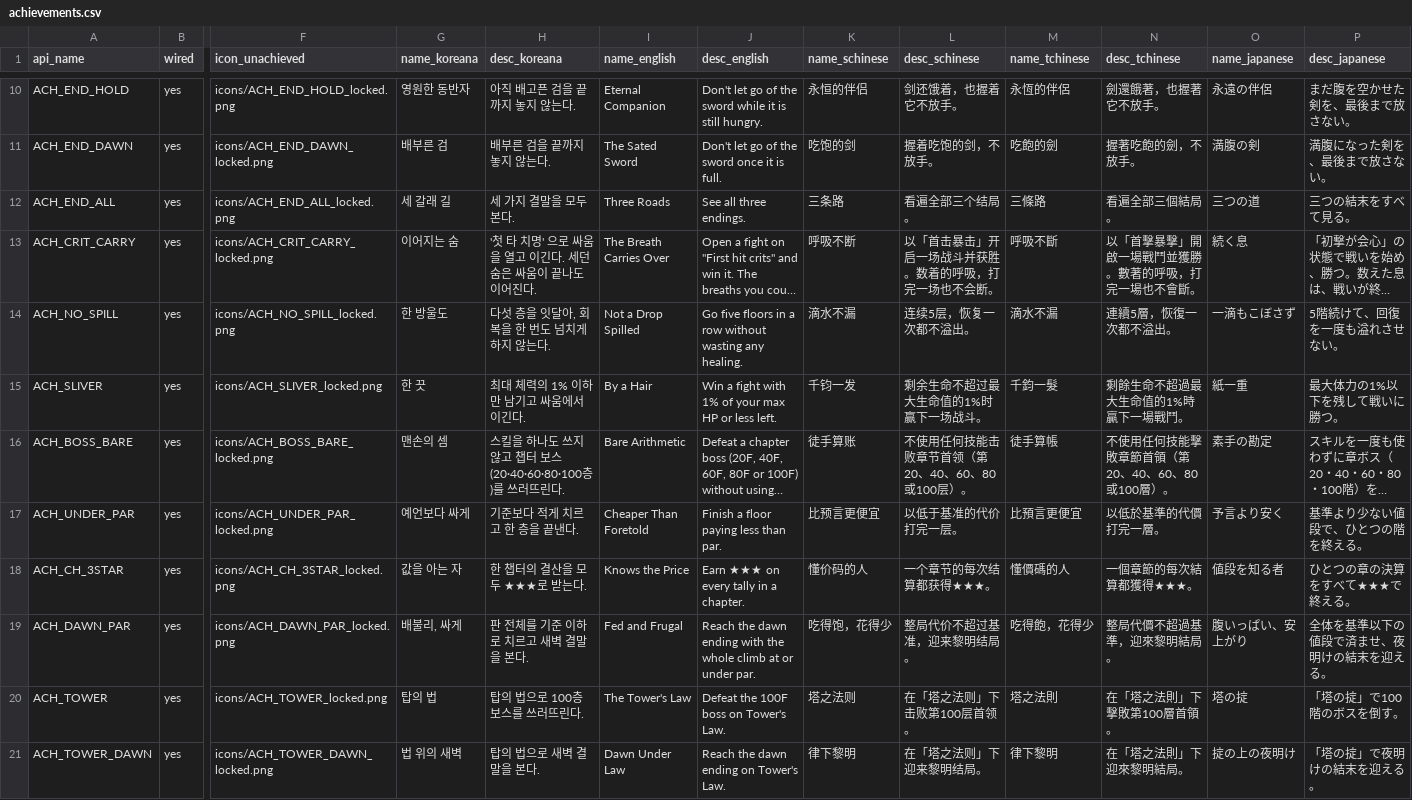
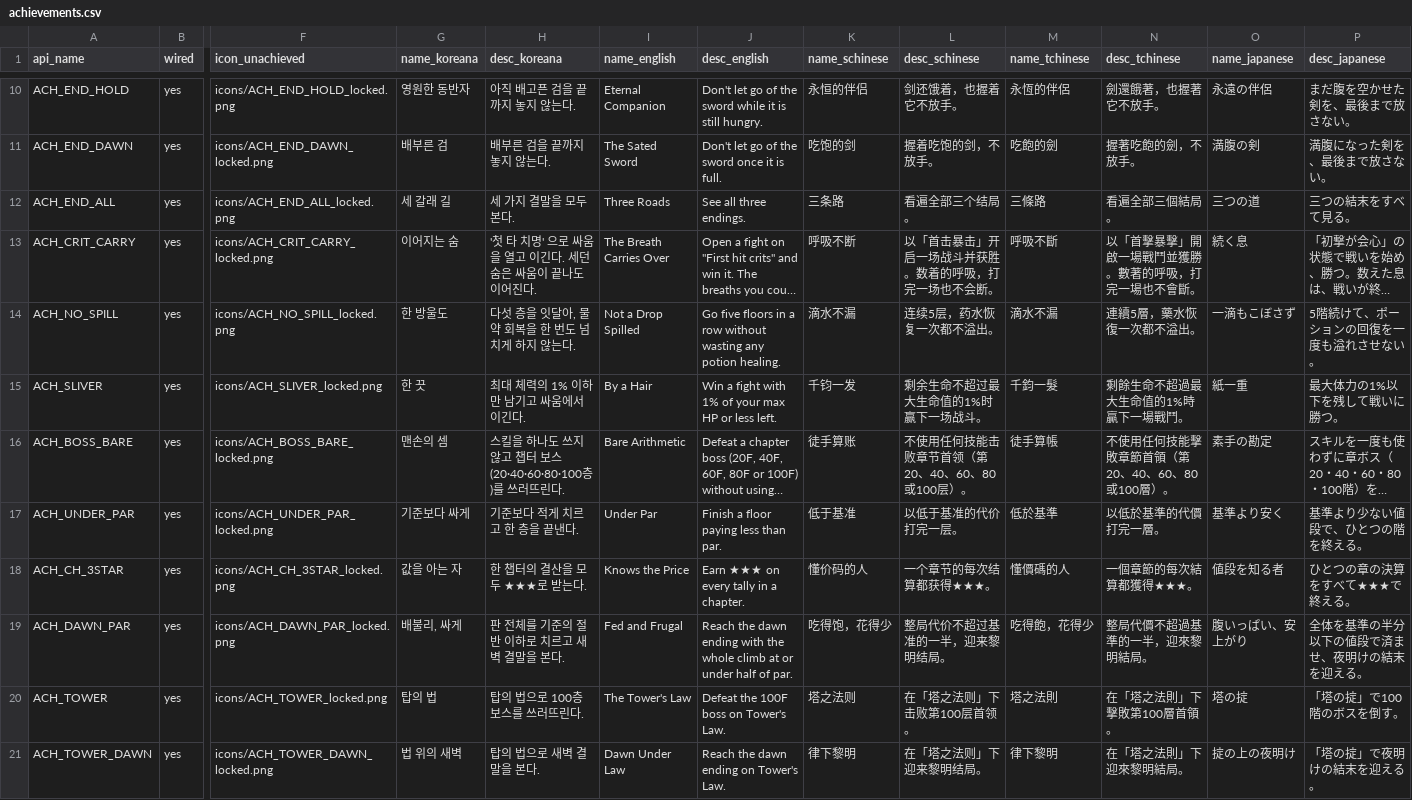
Before and after one commit to IO-DOG/TheSword, a CSV file: Steam/achievements.csv, drawn as a sheet; only a part is shown, gaps mark what is left out; long unchanged cells end in …; the diff names each change by its address in the sheet, - before the commit and + after, or states it on an @@ line.

```diff
--- a/Steam/achievements.csv
+++ b/Steam/achievements.csv
-H14 (desc_koreana): 다섯 층을 잇달아, 회복을 한 번도 넘치게 하지 않는다.
+H14 (desc_koreana): 다섯 층을 잇달아, 물약 회복을 한 번도 넘치게 하지 않는다.
-J14 (desc_english): …wasting any healing.
+J14 (desc_english): …wasting any potion healing.
-L14 (desc_schinese): 连续5层，恢复一次都不溢出。
+L14 (desc_schinese): 连续5层，药水恢复一次都不溢出。
-N14 (desc_tchinese): 連續5層，恢復一次都不溢出。
+N14 (desc_tchinese): 連續5層，藥水恢復一次都不溢出。
-P14 (desc_japanese): 5階続けて、回復を一度も溢れさせない。
+P14 (desc_japanese): 5階続けて、ポーションの回復を一度も溢れさせない。
-G17 (name_koreana): 예언보다 싸게
+G17 (name_koreana): 기준보다 싸게
-I17 (name_english): Cheaper Than Foretold
+I17 (name_english): Under Par
-K17 (name_schinese): 比预言更便宜
+K17 (name_schinese): 低于基准
-M17 (name_tchinese): 比預言更便宜
+M17 (name_tchinese): 低於基準
-O17 (name_japanese): 予言より安く
+O17 (name_japanese): 基準より安く
-H19 (desc_koreana): 판 전체를 기준 이하로 치르고 새벽 결말을 본다.
+H19 (desc_koreana): 판 전체를 기준의 절반 이하로 치르고 새벽 결말을 본다.
-J19 (desc_english): …or under par.
+J19 (desc_english): …or under half of par.
-L19 (desc_schinese): 整局代价不超过基准，迎来黎明结局。
+L19 (desc_schinese): 整局代价不超过基准的一半，迎来黎明结局。
-N19 (desc_tchinese): 整局代價不超過基準，迎來黎明結局。
+N19 (desc_tchinese): 整局代價不超過基準的一半，迎來黎明結局。
-P19 (desc_japanese): 全体を基準以下の値段で済ませ、夜明けの結末を迎える。
+P19 (desc_japanese): 全体を基準の半分以下の値段で済ませ、夜明けの結末を迎える。
```
Also changed, not shown: 9 other files.
